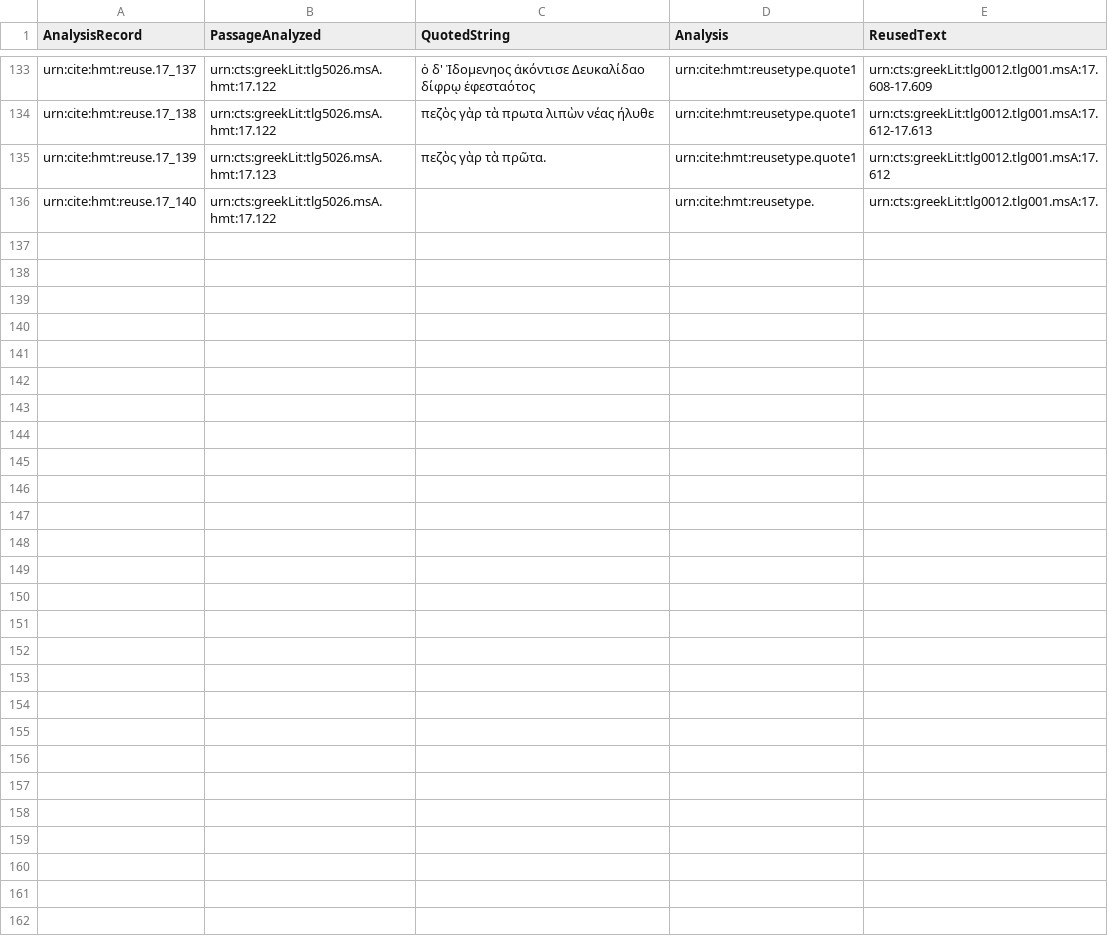
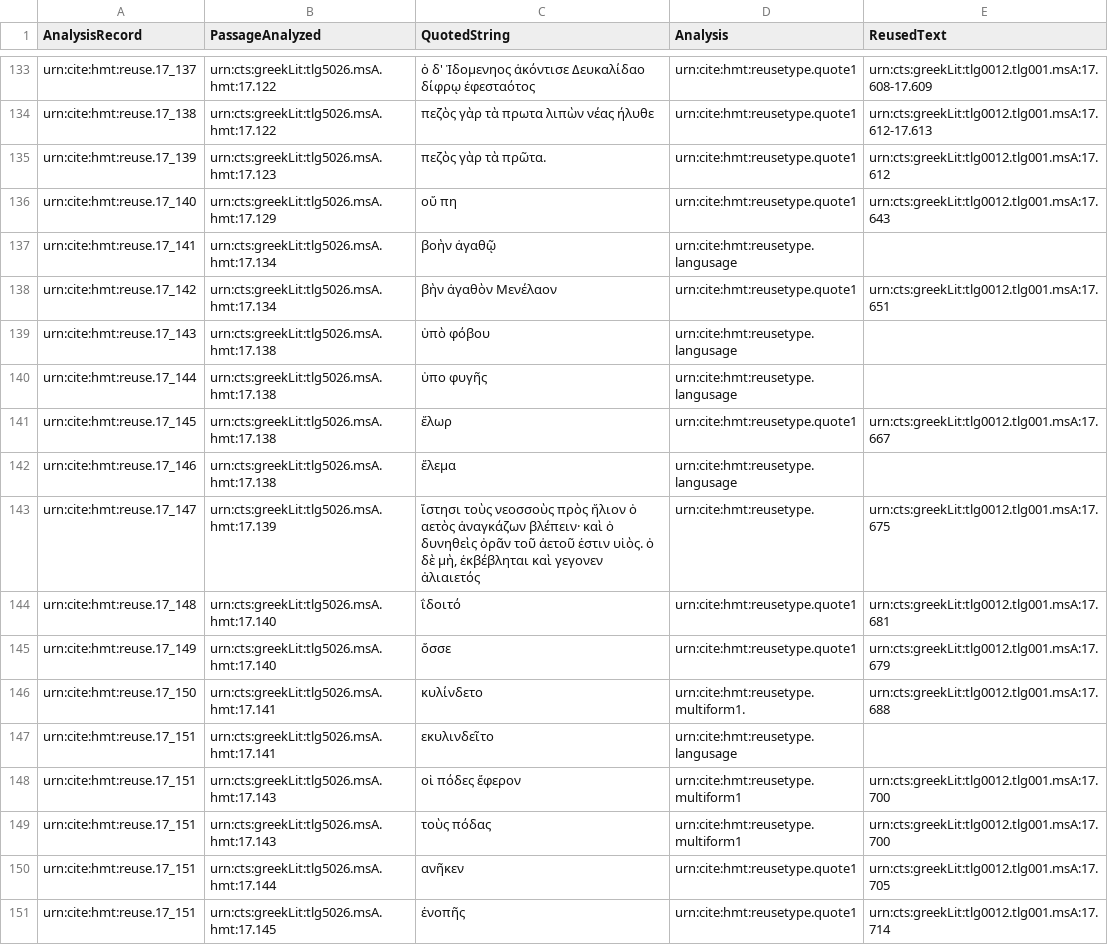
Before and after one commit to mwauke/closed-hc-il17, a CSV file: collections/reuse.csv, drawn as a sheet; only a part is shown, gaps mark what is left out.

Commit message:
Update reuse.csv

```diff
--- a/collections/reuse.csv
+++ b/collections/reuse.csv
@@ -135,2 +135,17 @@ urn:cite:hmt:reuse.17_138,urn:cts:greekLit:tlg5026.msA.hmt:17.122,"πεζὸς
 urn:cite:hmt:reuse.17_139,urn:cts:greekLit:tlg5026.msA.hmt:17.123,"πεζὸς γὰρ τὰ πρῶτα.",urn:cite:hmt:reusetype.quote1,urn:cts:greekLit:tlg0012.tlg001.msA:17.612
-urn:cite:hmt:reuse.17_140,urn:cts:greekLit:tlg5026.msA.hmt:17.122,"",urn:cite:hmt:reusetype.,urn:cts:greekLit:tlg0012.tlg001.msA:17.
+urn:cite:hmt:reuse.17_140,urn:cts:greekLit:tlg5026.msA.hmt:17.129,"οὕ πη",urn:cite:hmt:reusetype.quote1,urn:cts:greekLit:tlg0012.tlg001.msA:17.643
+urn:cite:hmt:reuse.17_141,urn:cts:greekLit:tlg5026.msA.hmt:17.134,"βοὴν ἀγαθῷ",urn:cite:hmt:reusetype.langusage,
+urn:cite:hmt:reuse.17_142,urn:cts:greekLit:tlg5026.msA.hmt:17.134,"βὴν ἀγαθὸν Μενέλαον",urn:cite:hmt:reusetype.quote1,urn:cts:greekLit:tlg0012.tlg001.msA:17.651
+urn:cite:hmt:reuse.17_143,urn:cts:greekLit:tlg5026.msA.hmt:17.138,"ὑπὸ φόβου",urn:cite:hmt:reusetype.langusage,
+urn:cite:hmt:reuse.17_144,urn:cts:greekLit:tlg5026.msA.hmt:17.138,"ὑπο φυγῆς",urn:cite:hmt:reusetype.langusage,
+urn:cite:hmt:reuse.17_145,urn:cts:greekLit:tlg5026.msA.hmt:17.138,"ἕλωρ",urn:cite:hmt:reusetype.quote1,urn:cts:greekLit:tlg0012.tlg001.msA:17.667
+urn:cite:hmt:reuse.17_146,urn:cts:greekLit:tlg5026.msA.hmt:17.138,"ἕλεμα",urn:cite:hmt:reusetype.langusage,
+urn:cite:hmt:reuse.17_147,urn:cts:greekLit:tlg5026.msA.hmt:17.139,"ἵστησι τοὺς νεοσσοὺς πρὸς ἥλιον ὁ αετὸς ἀναγκάζων βλέπειν· καὶ ὁ δυνηθεὶς ὁρᾶν τοῦ ἀετοῦ ἐστιν υἱὸς. ὁ δὲ μὴ, ἐκβέβληται καὶ γεγονεν ἁλιαιετός",urn:cite:hmt:reusetype.,urn:cts:greekLit:tlg0012.tlg001.msA:17.675
+urn:cite:hmt:reuse.17_148,urn:cts:greekLit:tlg5026.msA.hmt:17.140,"ΐδοιτό",urn:cite:hmt:reusetype.quote1,urn:cts:greekLit:tlg0012.tlg001.msA:17.681
+urn:cite:hmt:reuse.17_149,urn:cts:greekLit:tlg5026.msA.hmt:17.140,"ὅσσε",urn:cite:hmt:reusetype.quote1,urn:cts:greekLit:tlg0012.tlg001.msA:17.679
+urn:cite:hmt:reuse.17_150,urn:cts:greekLit:tlg5026.msA.hmt:17.141,"κυλίνδετο",urn:cite:hmt:reusetype.multiform1.,urn:cts:greekLit:tlg0012.tlg001.msA:17.688
+urn:cite:hmt:reuse.17_151,urn:cts:greekLit:tlg5026.msA.hmt:17.141,"εκυλινδεῖτο",urn:cite:hmt:reusetype.langusage,
+urn:cite:hmt:reuse.17_151,urn:cts:greekLit:tlg5026.msA.hmt:17.143,"οἱ πόδες ἔφερον",urn:cite:hmt:reusetype.multiform1,urn:cts:greekLit:tlg0012.tlg001.msA:17.700
+urn:cite:hmt:reuse.17_151,urn:cts:greekLit:tlg5026.msA.hmt:17.143,"τοὺς πόδας",urn:cite:hmt:reusetype.multiform1,urn:cts:greekLit:tlg0012.tlg001.msA:17.700
+urn:cite:hmt:reuse.17_151,urn:cts:greekLit:tlg5026.msA.hmt:17.144,"ανῆκεν",urn:cite:hmt:reusetype.quote1,urn:cts:greekLit:tlg0012.tlg001.msA:17.705
+urn:cite:hmt:reuse.17_151,urn:cts:greekLit:tlg5026.msA.hmt:17.145,"ἐνοπῆς",urn:cite:hmt:reusetype.quote1,urn:cts:greekLit:tlg0012.tlg001.msA:17.714
```
